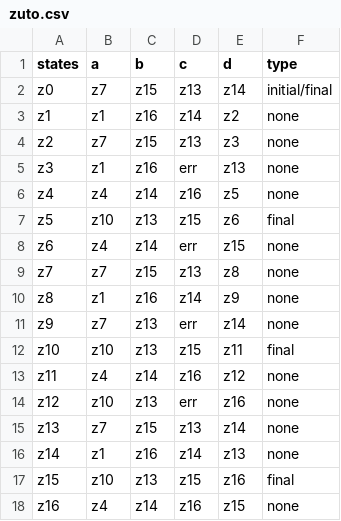
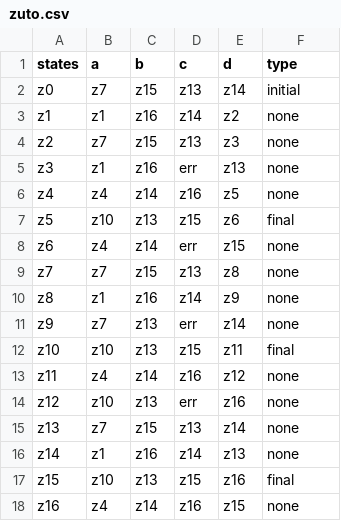
Before and after one commit to pellegre/zephod, a CSV file: csv/zuto.csv, drawn as a sheet.

```diff
--- a/csv/zuto.csv
+++ b/csv/zuto.csv
@@ -1,3 +1,3 @@
 states,a,b,c,d,type
-z0,z7,z15,z13,z14,initial/final
+z0,z7,z15,z13,z14,initial
 z1,z1,z16,z14,z2,none
```
Also changed, not shown: 2 other files.
